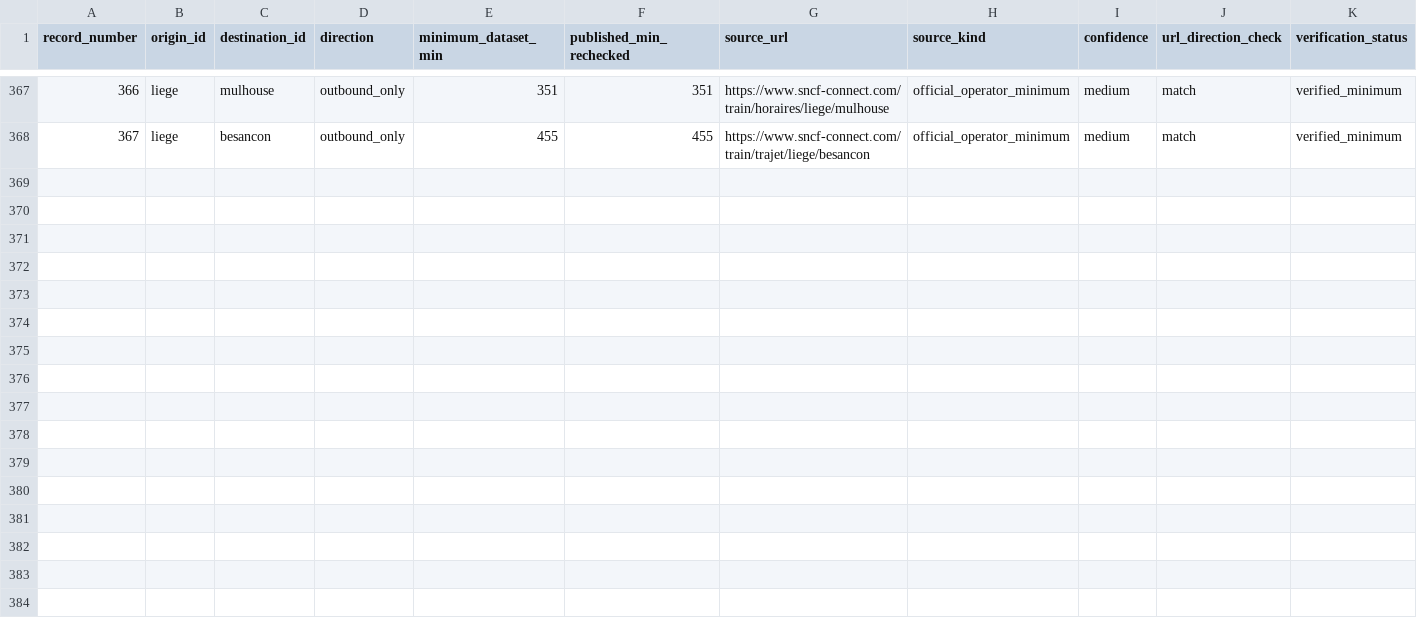
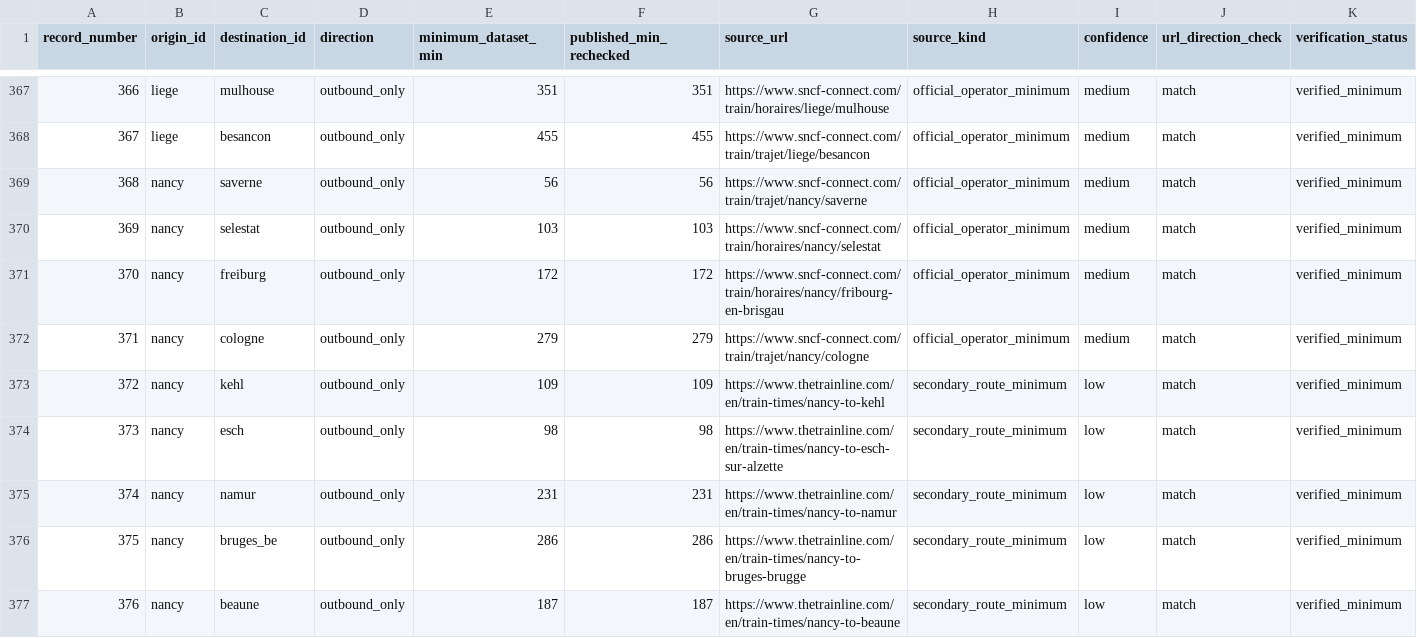
Before and after one commit to clevertondecker/europe-trip, a CSV file: data/data13_evidence_manifest_2026_11.csv, drawn as a sheet; only a part is shown, gaps mark what is left out; rows hold the shown columns only; the diff names each change by its address in the sheet, - before the commit and + after, or states it on an @@ line.

Commit message:
DATA18: validate nine Nancy rail references (#156)
* DATA18: add nine Nancy-origin source-checked rail minima with projection regression tests

* DATA18: validate Trainline Beaune destination slug without relaxing URL identity

```diff
--- a/data/data13_evidence_manifest_2026_11.csv
+++ b/data/data13_evidence_manifest_2026_11.csv
+row 369: 368 | nancy | saverne | outbound_only | 56 | 56 | https://www.sncf-connect.com/train/trajet/nancy/saverne | official_operator_minimum | medium | match | verified_minimum
+row 370: 369 | nancy | selestat | outbound_only | 103 | 103 | https://www.sncf-connect.com/train/horaires/nancy/selestat | official_operator_minimum | medium | match | verified_minimum
+row 371: 370 | nancy | freiburg | outbound_only | 172 | 172 | https://www.sncf-connect.com/train/horaires/nancy/fribourg-en-brisgau | official_operator_minimum | medium | match | verified_minimum
+row 372: 371 | nancy | cologne | outbound_only | 279 | 279 | https://www.sncf-connect.com/train/trajet/nancy/cologne | official_operator_minimum | medium | match | verified_minimum
+row 373: 372 | nancy | kehl | outbound_only | 109 | 109 | https://www.thetrainline.com/en/train-times/nancy-to-kehl | secondary_route_minimum | low | match | verified_minimum
+row 374: 373 | nancy | esch | outbound_only | 98 | 98 | https://www.thetrainline.com/en/train-times/nancy-to-esch-sur-alzette | secondary_route_minimum | low | match | verified_minimum
+row 375: 374 | nancy | namur | outbound_only | 231 | 231 | https://www.thetrainline.com/en/train-times/nancy-to-namur | secondary_route_minimum | low | match | verified_minimum
+row 376: 375 | nancy | bruges_be | outbound_only | 286 | 286 | https://www.thetrainline.com/en/train-times/nancy-to-bruges-brugge | secondary_route_minimum | low | match | verified_minimum
+row 377: 376 | nancy | beaune | outbound_only | 187 | 187 | https://www.thetrainline.com/en/train-times/nancy-to-beaune | secondary_route_minimum | low | match | verified_minimum
```
Also changed, not shown: 5 other files.
